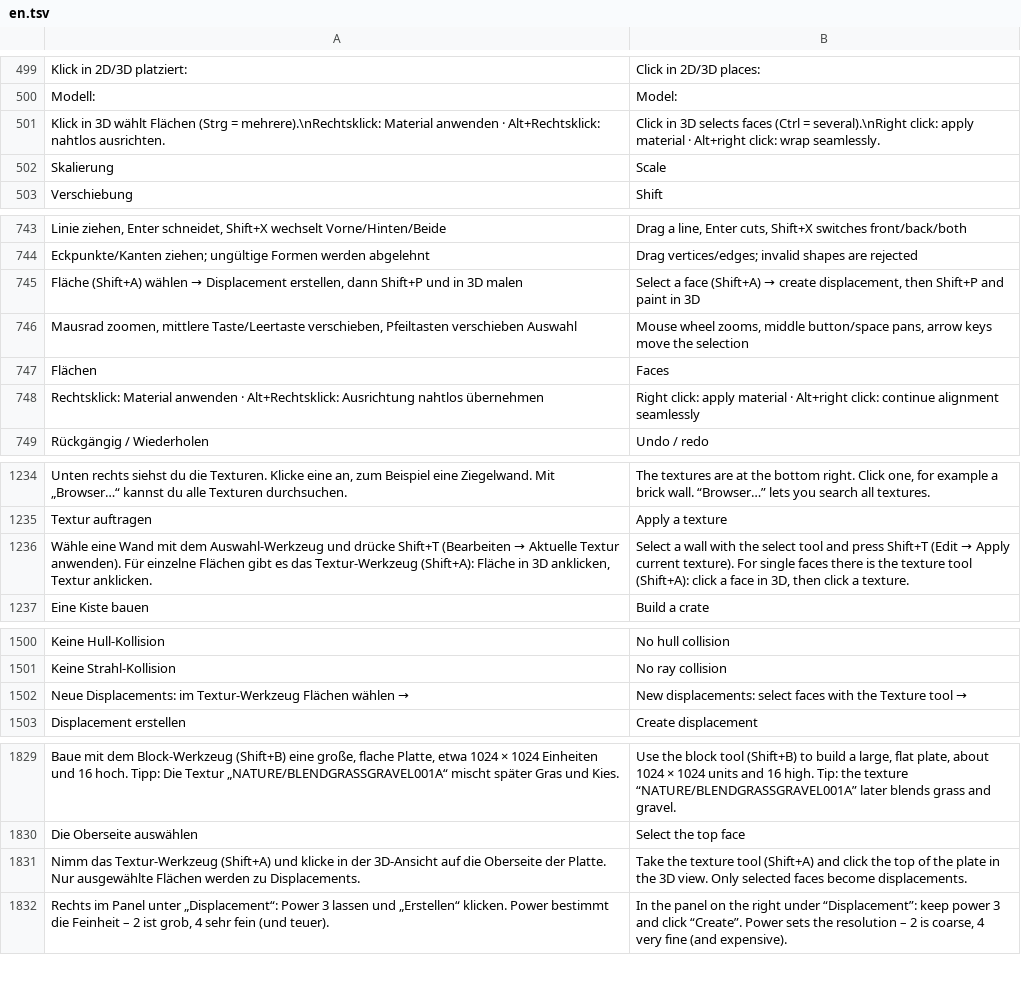
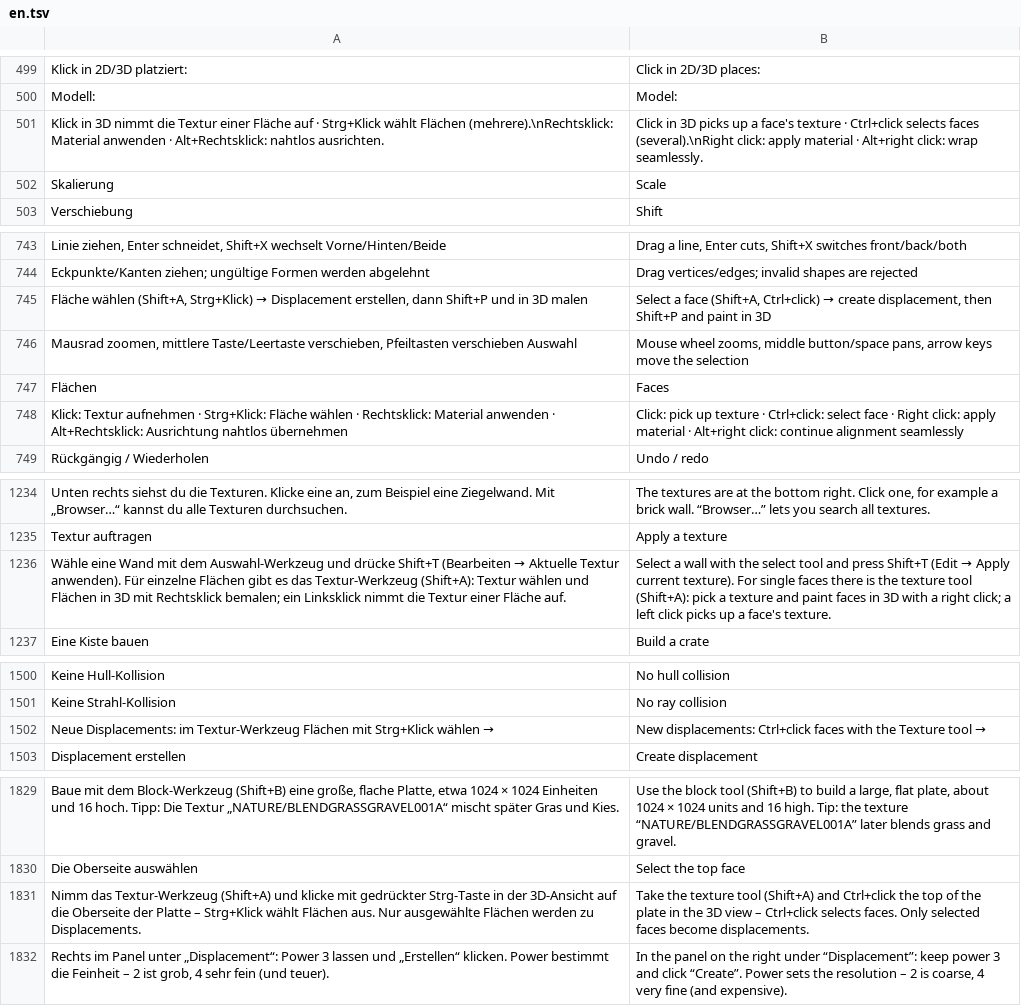
Before and after one commit to Deadshotlp/Amboss, a TSV file: assets/lang/en.tsv, drawn as a sheet; only a part is shown, gaps mark what is left out; the diff covers the shown part only.

```diff
--- a/assets/lang/en.tsv
+++ b/assets/lang/en.tsv
@@ -500,3 +500,3 @@ Klick in 2D/3D platziert:	Click in 2D/3D places:
 Modell:	Model:
-Klick in 3D wählt Flächen (Strg = mehrere).\nRechtsklick: Material anwenden · Alt+Rechtsklick: nahtlos ausrichten.	Click in 3D selects faces (Ctrl = several).\nRight click: apply material · Alt+right click: wrap seamlessly.
+Klick in 3D nimmt die Textur einer Fläche auf · Strg+Klick wählt Flächen (mehrere).\nRechtsklick: Material anwenden · Alt+Rechtsklick: nahtlos ausrichten.	Click in 3D picks up a face's texture · Ctrl+click selects faces (several).\nRight click: apply material · Alt+right click: wrap seamlessly.
 Skalierung	Scale
@@ -744,6 +744,6 @@ Linie ziehen, Enter schneidet, Shift+X wechselt Vorne/Hinten/Beide	Drag a line,
 Eckpunkte/Kanten ziehen; ungültige Formen werden abgelehnt	Drag vertices/edges; invalid shapes are rejected
-Fläche (Shift+A) wählen → Displacement erstellen, dann Shift+P und in 3D malen	Select a face (Shift+A) → create displacement, then Shift+P and paint in 3D
+Fläche wählen (Shift+A, Strg+Klick) → Displacement erstellen, dann Shift+P und in 3D malen	Select a face (Shift+A, Ctrl+click) → create displacement, then Shift+P and paint in 3D
 Mausrad zoomen, mittlere Taste/Leertaste verschieben, Pfeiltasten verschieben Auswahl	Mouse wheel zooms, middle button/space pans, arrow keys move the selection
 Flächen	Faces
-Rechtsklick: Material anwenden · Alt+Rechtsklick: Ausrichtung nahtlos übernehmen	Right click: apply material · Alt+right click: continue alignment seamlessly
+Klick: Textur aufnehmen · Strg+Klick: Fläche wählen · Rechtsklick: Material anwenden · Alt+Rechtsklick: Ausrichtung nahtlos übernehmen	Click: pick up texture · Ctrl+click: select face · Right click: apply material · Alt+right click: continue alignment seamlessly
 Rückgängig / Wiederholen	Undo / redo
@@ -1235,3 +1235,3 @@ Unten rechts siehst du die Texturen. Klicke eine an, zum Beispiel eine Ziegelwan
 Textur auftragen	Apply a texture
-Wähle eine Wand mit dem Auswahl-Werkzeug und drücke Shift+T (Bearbeiten → Aktuelle Textur anwenden). Für einzelne Flächen gibt es das Textur-Werkzeug (Shift+A): Fläche in 3D anklicken, Textur anklicken.	Select a wall with the select tool and press Shift+T (Edit → Apply current texture). For single faces there is the texture tool (Shift+A): click a face in 3D, then click a texture.
+Wähle eine Wand mit dem Auswahl-Werkzeug und drücke Shift+T (Bearbeiten → Aktuelle Textur anwenden). Für einzelne Flächen gibt es das Textur-Werkzeug (Shift+A): Textur wählen und Flächen in 3D mit Rechtsklick bemalen; ein Linksklick nimmt die Textur einer Fläche auf.	Select a wall with the select tool and press Shift+T (Edit → Apply current texture). For single faces there is the texture tool (Shift+A): pick a texture and paint faces in 3D with a right click; a left click picks up a face's texture.
 Eine Kiste bauen	Build a crate
@@ -1501,3 +1501,3 @@ Keine Hull-Kollision	No hull collision
 Keine Strahl-Kollision	No ray collision
-Neue Displacements: im Textur-Werkzeug Flächen wählen →	New displacements: select faces with the Texture tool →
+Neue Displacements: im Textur-Werkzeug Flächen mit Strg+Klick wählen →	New displacements: Ctrl+click faces with the Texture tool →
 Displacement erstellen	Create displacement
@@ -1830,3 +1830,3 @@ Baue mit dem Block-Werkzeug (Shift+B) eine große, flache Platte, etwa 1024 × 1
 Die Oberseite auswählen	Select the top face
-Nimm das Textur-Werkzeug (Shift+A) und klicke in der 3D-Ansicht auf die Oberseite der Platte. Nur ausgewählte Flächen werden zu Displacements.	Take the texture tool (Shift+A) and click the top of the plate in the 3D view. Only selected faces become displacements.
+Nimm das Textur-Werkzeug (Shift+A) und klicke mit gedrückter Strg-Taste in der 3D-Ansicht auf die Oberseite der Platte – Strg+Klick wählt Flächen aus. Nur ausgewählte Flächen werden zu Displacements.	Take the texture tool (Shift+A) and Ctrl+click the top of the plate in the 3D view – Ctrl+click selects faces. Only selected faces become displacements.
 Rechts im Panel unter „Displacement“: Power 3 lassen und „Erstellen“ klicken. Power bestimmt die Feinheit – 2 ist grob, 4 sehr fein (und teuer).	In the panel on the right under “Displacement”: keep power 3 and click “Create”. Power sets the resolution – 2 is coarse, 4 very fine (and expensive).
```
Also changed, not shown: 1 added row elsewhere in this file, assets/lang/es.tsv, assets/lang/fr.tsv, 8 other files.
